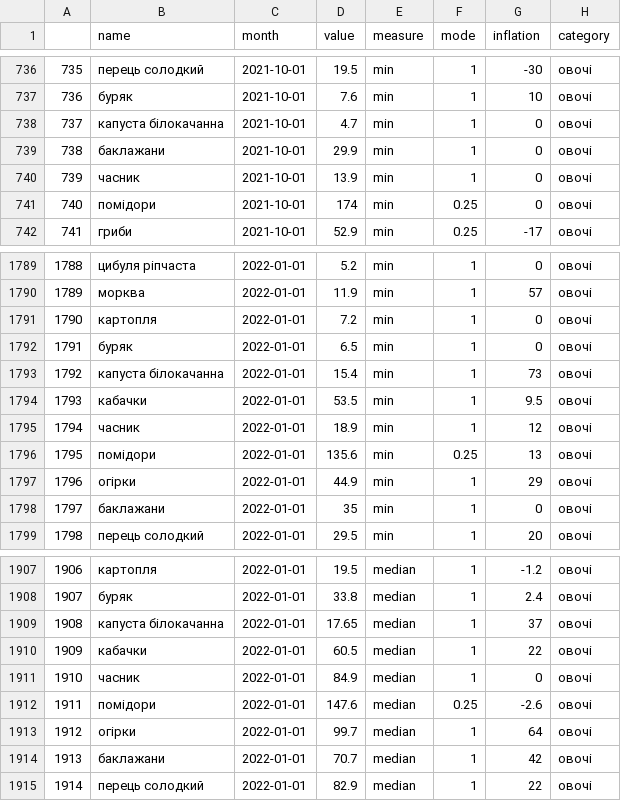
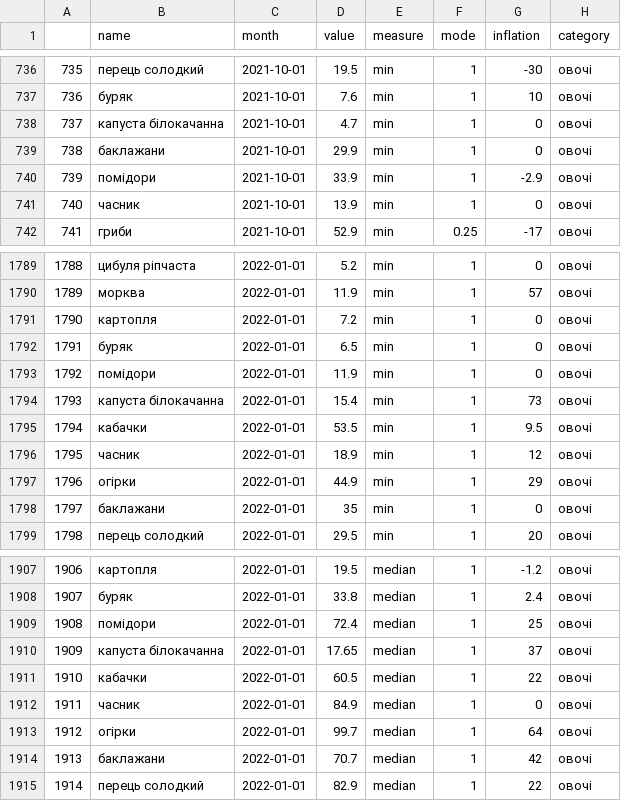
Before and after one commit to texty/food_prices, a CSV file: data/cpi_q1_median_january_2022.csv, drawn as a sheet; only a part is shown, gaps mark what is left out; the diff covers the shown part only.

```diff
--- a/data/cpi_q1_median_january_2022.csv
+++ b/data/cpi_q1_median_january_2022.csv
@@ -739,4 +739,4 @@
 "738","баклажани",2021-10-01,29.9,"min",1,0,"овочі"
-"739","часник",2021-10-01,13.9,"min",1,0,"овочі"
-"740","помідори",2021-10-01,174,"min",0.25,0,"овочі"
+"739","помідори",2021-10-01,33.9,"min",1,-2.9,"овочі"
+"740","часник",2021-10-01,13.9,"min",1,0,"овочі"
 "741","гриби",2021-10-01,52.9,"min",0.25,-17,"овочі"
@@ -1792,6 +1792,6 @@
 "1791","буряк",2022-01-01,6.5,"min",1,0,"овочі"
-"1792","капуста білокачанна",2022-01-01,15.4,"min",1,73,"овочі"
-"1793","кабачки",2022-01-01,53.5,"min",1,9.5,"овочі"
-"1794","часник",2022-01-01,18.9,"min",1,12,"овочі"
-"1795","помідори",2022-01-01,135.6,"min",0.25,13,"овочі"
+"1792","помідори",2022-01-01,11.9,"min",1,0,"овочі"
+"1793","капуста білокачанна",2022-01-01,15.4,"min",1,73,"овочі"
+"1794","кабачки",2022-01-01,53.5,"min",1,9.5,"овочі"
+"1795","часник",2022-01-01,18.9,"min",1,12,"овочі"
 "1796","огірки",2022-01-01,44.9,"min",1,29,"овочі"
@@ -1908,6 +1908,6 @@
 "1907","буряк",2022-01-01,33.8,"median",1,2.4,"овочі"
-"1908","капуста білокачанна",2022-01-01,17.65,"median",1,37,"овочі"
-"1909","кабачки",2022-01-01,60.5,"median",1,22,"овочі"
-"1910","часник",2022-01-01,84.9,"median",1,0,"овочі"
-"1911","помідори",2022-01-01,147.6,"median",0.25,-2.6,"овочі"
+"1908","помідори",2022-01-01,72.4,"median",1,25,"овочі"
+"1909","капуста білокачанна",2022-01-01,17.65,"median",1,37,"овочі"
+"1910","кабачки",2022-01-01,60.5,"median",1,22,"овочі"
+"1911","часник",2022-01-01,84.9,"median",1,0,"овочі"
 "1912","огірки",2022-01-01,99.7,"median",1,64,"овочі"
```
Also changed, not shown: 165 edited cells elsewhere in this file, data/cpi_q1_median_january_2022_and_govstat_history.csv, data/play_cards.csv, 1 other file.
